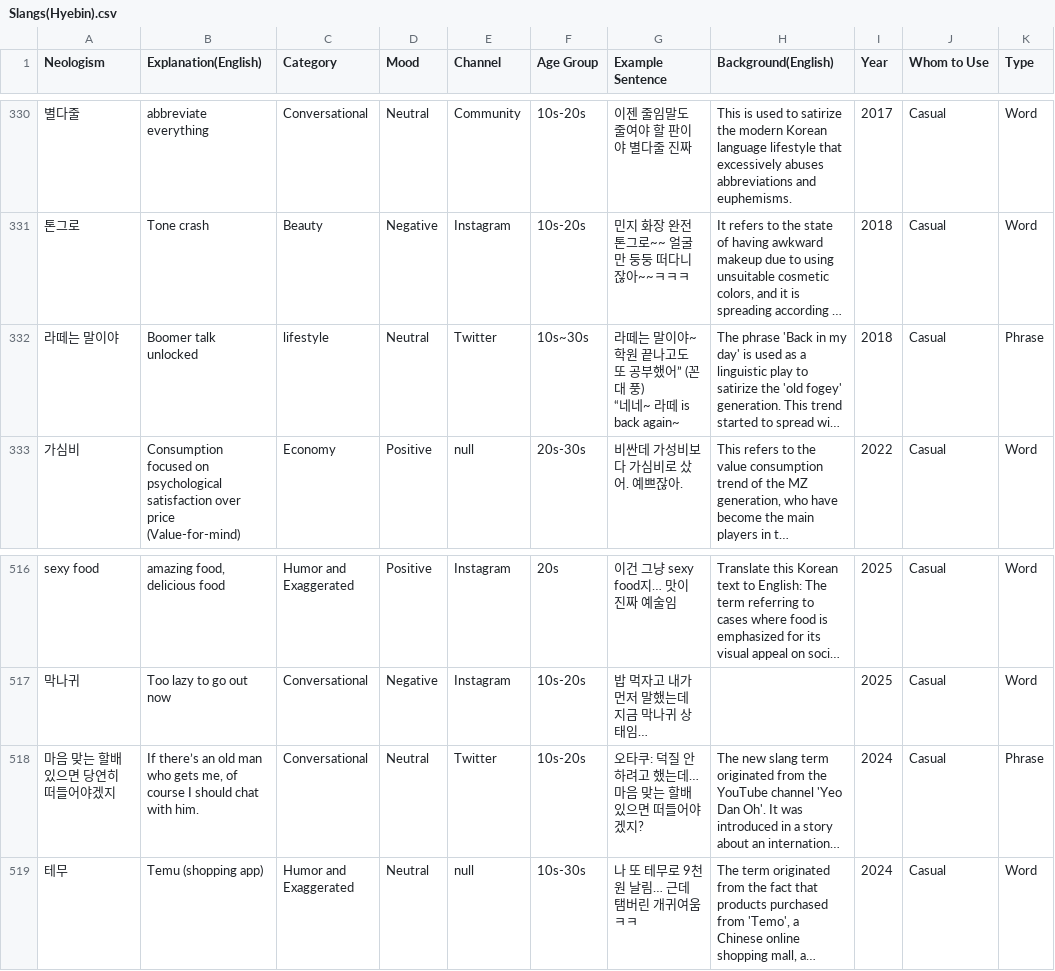
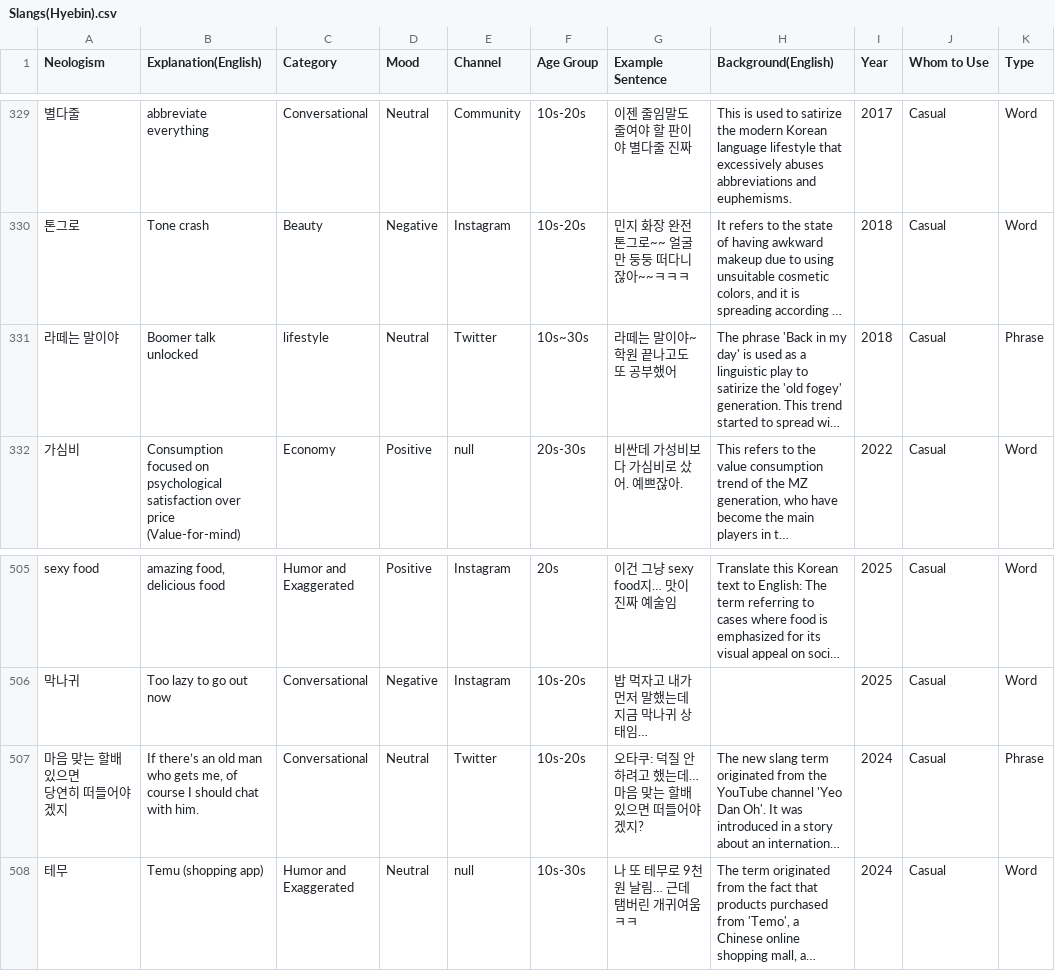
Before and after one commit to teorgeos/neologism_test, a CSV file: Slangs(Hyebin).csv, drawn as a sheet; only a part is shown, gaps mark what is left out; long unchanged cells end in …; addresses are those after the commit; ↵ is a line break in a cell; the diff covers the shown part only; the diff names each change by its address in the sheet, - before the commit and + after, or states it on an @@ line.

```diff
--- a/Slangs(Hyebin).csv
+++ b/Slangs(Hyebin).csv
-G331 (Example Sentence): 라떼는 말이야~ 학원 끝나고도 또 공부했어” (꼰대 풍) ↵ “네네~ 라떼 is back again~
+G331 (Example Sentence): 라떼는 말이야~ 학원 끝나고도 또 공부했어
-A507 (Neologism): 마음 맞는 할배 있으면 당연히 떠들어야겠지
+A507 (Neologism): 마음 맞는 할배 있으면 ↵ 당연히 떠들어야겠지
```
Also changed, not shown: 16 removed rows and 5 edited cells elsewhere in this file, 2 other files.
